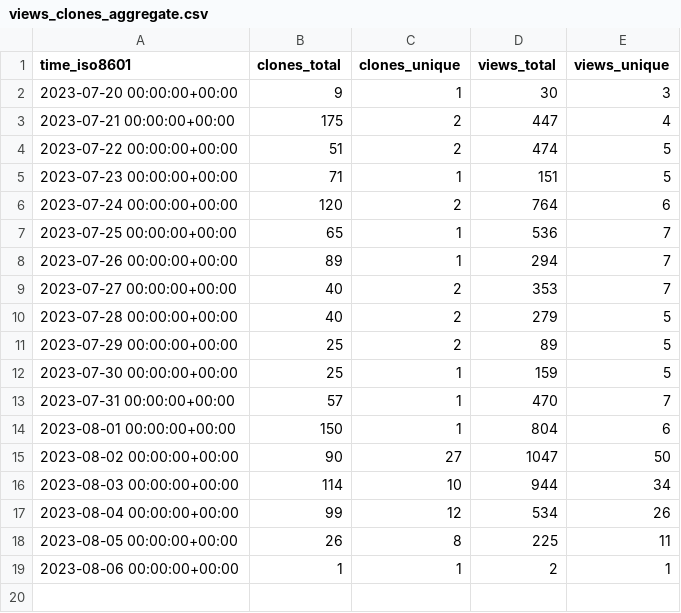
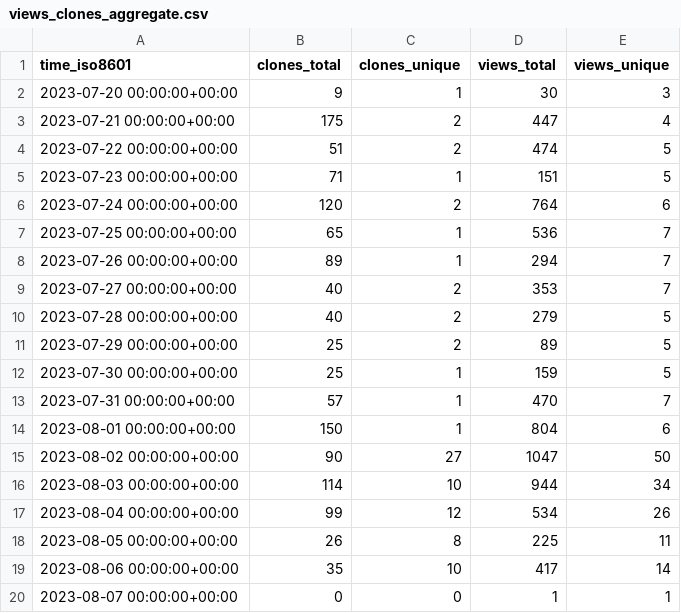
Before and after one commit to yogaxpto/superduperdb, a CSV file: SuperDuperDB/superduperdb/ghrs-data/views_clones_aggregate.csv, drawn as a sheet.

```diff
--- a/SuperDuperDB/superduperdb/ghrs-data/views_clones_aggregate.csv
+++ b/SuperDuperDB/superduperdb/ghrs-data/views_clones_aggregate.csv
@@ -18,2 +18,3 @@ time_iso8601,clones_total,clones_unique,views_total,views_unique
 2023-08-05 00:00:00+00:00,26,8,225,11
-2023-08-06 00:00:00+00:00,1,1,2,1
+2023-08-06 00:00:00+00:00,35,10,417,14
+2023-08-07 00:00:00+00:00,0,0,1,1
```
Also changed, not shown: 1 other file.
